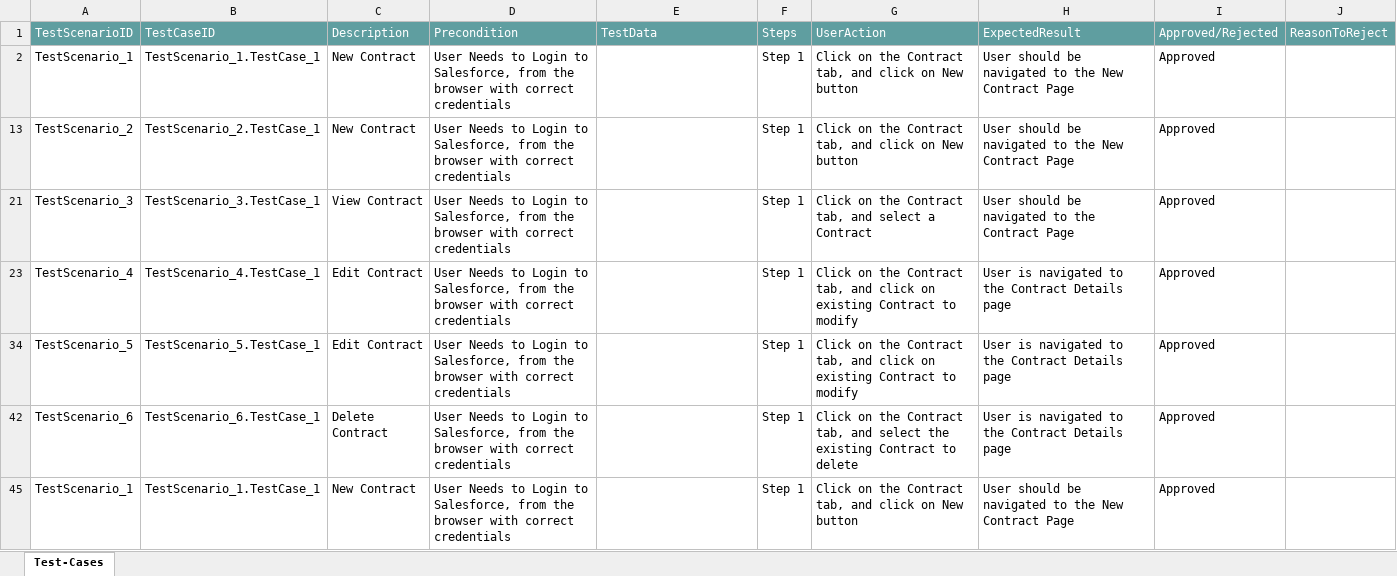
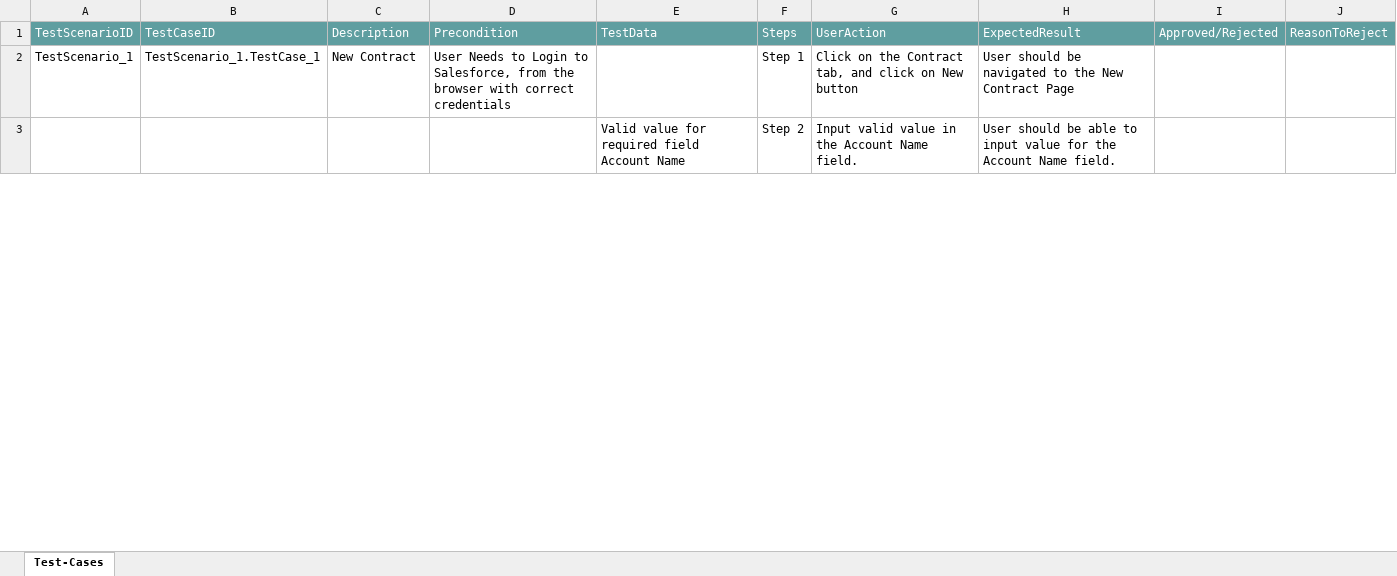
Before and after one commit to ShaikMohamedIrfan/pratyusha, an Excel workbook: Contract.xlsx, sheet Test-Cases, drawn as a sheet; only a part is shown; values as stored, in another font and other column widths than the file's, no borders; table styles not drawn; removed rows and columns are numbered as before the commit, all else as after; the diff covers the shown part only; the diff names each change by its address in the sheet, - before the commit and + after, or states it on an @@ line.

Commit message:
Initial Commit for Verification of Test cases

```diff
--- a/Contract.xlsx (sheet Test-Cases)
+++ b/Contract.xlsx (sheet Test-Cases)
-I2: Approved
+I2: (empty)
-row 13: TestScenario_2 | TestScenario_2.TestCase_1 | New Contract | User Needs to Login to Salesforce, from the browser with correct credentials |  | Step 1 | Click on the Contract tab, and click on New button | User should be navigated to the New Contract Page | Approved
-row 21: TestScenario_3 | TestScenario_3.TestCase_1 | View Contract | User Needs to Login to Salesforce, from the browser with correct credentials |  | Step 1 | Click on the Contract tab, and select a Contract | User should be navigated to the Contract Page | Approved
-row 23: TestScenario_4 | TestScenario_4.TestCase_1 | Edit Contract | User Needs to Login to Salesforce, from the browser with correct credentials |  | Step 1 | Click on the Contract tab, and click on existing Contract to modify | User is navigated to the Contract Details page | Approved
-row 34: TestScenario_5 | TestScenario_5.TestCase_1 | Edit Contract | User Needs to Login to Salesforce, from the browser with correct credentials |  | Step 1 | Click on the Contract tab, and click on existing Contract to modify | User is navigated to the Contract Details page | Approved
-row 42: TestScenario_6 | TestScenario_6.TestCase_1 | Delete Contract | User Needs to Login to Salesforce, from the browser with correct credentials |  | Step 1 | Click on the Contract tab, and select the existing Contract to delete | User is navigated to the Contract Details page | Approved
-row 45: TestScenario_1 | TestScenario_1.TestCase_1 | New Contract | User Needs to Login to Salesforce, from the browser with correct credentials |  | Step 1 | Click on the Contract tab, and click on New button | User should be navigated to the New Contract Page | Approved
@@ row 3 unhidden:  |  |  |  | Valid value for required field Account Name | Step 2 | Input valid value in the Account Name field. | User should be able to input value for the Account Name field. @@
```
Also changed, not shown: 6 added rows, 73 hidden or unhidden rows and 4 edited cells elsewhere in this sheet.
